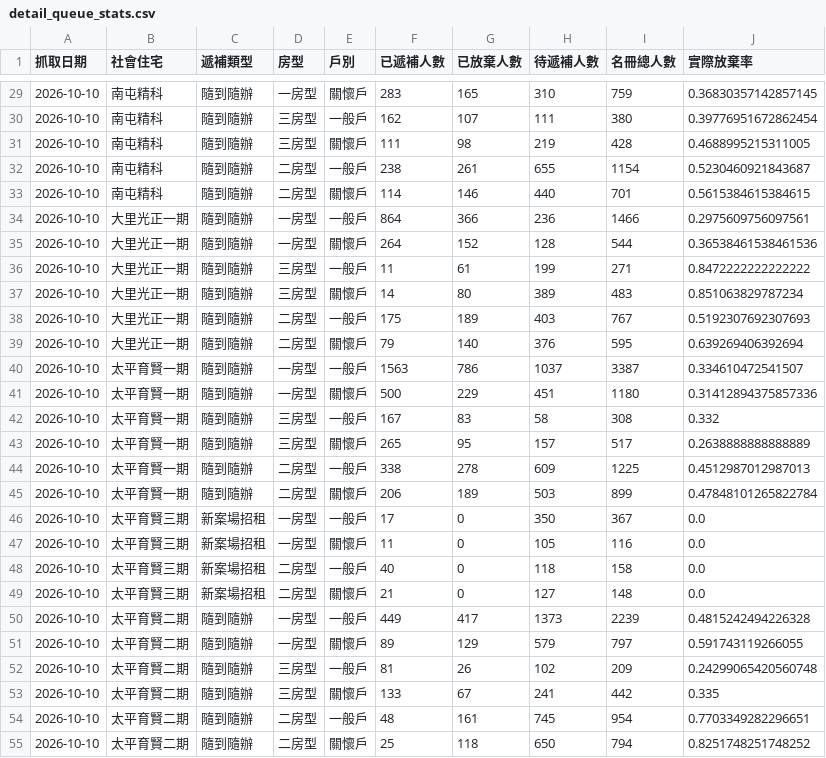
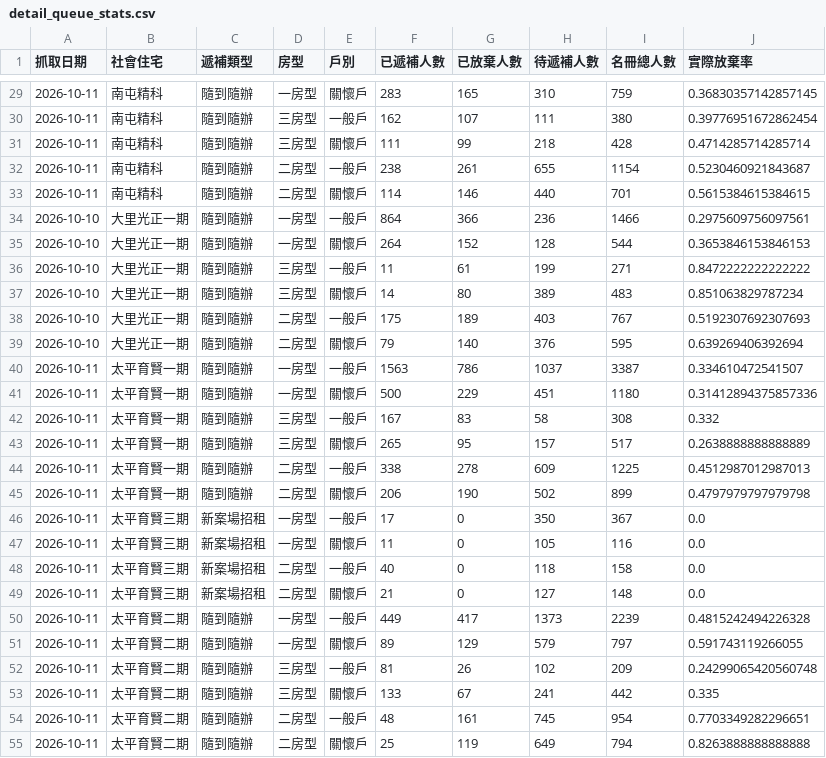
Before and after one commit to abula56/social_housing_tracker, a CSV file: detail_queue_stats.csv, drawn as a sheet; only a part is shown, gaps mark what is left out; the diff covers the shown part only.

```diff
--- a/detail_queue_stats.csv
+++ b/detail_queue_stats.csv
@@ -29,8 +29,8 @@
-2026-10-10,南屯精科,隨到隨辦,一房型,關懷戶,283,165,310,759,0.36830357142857145
-2026-10-10,南屯精科,隨到隨辦,三房型,一般戶,162,107,111,380,0.39776951672862454
-2026-10-10,南屯精科,隨到隨辦,三房型,關懷戶,111,98,219,428,0.4688995215311005
-2026-10-10,南屯精科,隨到隨辦,二房型,一般戶,238,261,655,1154,0.5230460921843687
-2026-10-10,南屯精科,隨到隨辦,二房型,關懷戶,114,146,440,701,0.5615384615384615
+2026-10-11,南屯精科,隨到隨辦,一房型,關懷戶,283,165,310,759,0.36830357142857145
+2026-10-11,南屯精科,隨到隨辦,三房型,一般戶,162,107,111,380,0.39776951672862454
+2026-10-11,南屯精科,隨到隨辦,三房型,關懷戶,111,99,218,428,0.4714285714285714
+2026-10-11,南屯精科,隨到隨辦,二房型,一般戶,238,261,655,1154,0.5230460921843687
+2026-10-11,南屯精科,隨到隨辦,二房型,關懷戶,114,146,440,701,0.5615384615384615
 2026-10-10,大里光正一期,隨到隨辦,一房型,一般戶,864,366,236,1466,0.2975609756097561
-2026-10-10,大里光正一期,隨到隨辦,一房型,關懷戶,264,152,128,544,0.36538461538461536
+2026-10-10,大里光正一期,隨到隨辦,一房型,關懷戶,264,152,128,544,0.3653846153846153
 2026-10-10,大里光正一期,隨到隨辦,三房型,一般戶,11,61,199,271,0.8472222222222222
@@ -39,17 +39,17 @@
 2026-10-10,大里光正一期,隨到隨辦,二房型,關懷戶,79,140,376,595,0.639269406392694
-2026-10-10,太平育賢一期,隨到隨辦,一房型,一般戶,1563,786,1037,3387,0.334610472541507
-2026-10-10,太平育賢一期,隨到隨辦,一房型,關懷戶,500,229,451,1180,0.31412894375857336
-2026-10-10,太平育賢一期,隨到隨辦,三房型,一般戶,167,83,58,308,0.332
-2026-10-10,太平育賢一期,隨到隨辦,三房型,關懷戶,265,95,157,517,0.2638888888888889
-2026-10-10,太平育賢一期,隨到隨辦,二房型,一般戶,338,278,609,1225,0.4512987012987013
-2026-10-10,太平育賢一期,隨到隨辦,二房型,關懷戶,206,189,503,899,0.47848101265822784
-2026-10-10,太平育賢三期,新案場招租,一房型,一般戶,17,0,350,367,0.0
-2026-10-10,太平育賢三期,新案場招租,一房型,關懷戶,11,0,105,116,0.0
-2026-10-10,太平育賢三期,新案場招租,二房型,一般戶,40,0,118,158,0.0
-2026-10-10,太平育賢三期,新案場招租,二房型,關懷戶,21,0,127,148,0.0
-2026-10-10,太平育賢二期,隨到隨辦,一房型,一般戶,449,417,1373,2239,0.4815242494226328
-2026-10-10,太平育賢二期,隨到隨辦,一房型,關懷戶,89,129,579,797,0.591743119266055
-2026-10-10,太平育賢二期,隨到隨辦,三房型,一般戶,81,26,102,209,0.24299065420560748
-2026-10-10,太平育賢二期,隨到隨辦,三房型,關懷戶,133,67,241,442,0.335
-2026-10-10,太平育賢二期,隨到隨辦,二房型,一般戶,48,161,745,954,0.7703349282296651
-2026-10-10,太平育賢二期,隨到隨辦,二房型,關懷戶,25,118,650,794,0.8251748251748252
+2026-10-11,太平育賢一期,隨到隨辦,一房型,一般戶,1563,786,1037,3387,0.334610472541507
+2026-10-11,太平育賢一期,隨到隨辦,一房型,關懷戶,500,229,451,1180,0.31412894375857336
+2026-10-11,太平育賢一期,隨到隨辦,三房型,一般戶,167,83,58,308,0.332
+2026-10-11,太平育賢一期,隨到隨辦,三房型,關懷戶,265,95,157,517,0.2638888888888889
+2026-10-11,太平育賢一期,隨到隨辦,二房型,一般戶,338,278,609,1225,0.4512987012987013
+2026-10-11,太平育賢一期,隨到隨辦,二房型,關懷戶,206,190,502,899,0.4797979797979798
+2026-10-11,太平育賢三期,新案場招租,一房型,一般戶,17,0,350,367,0.0
+2026-10-11,太平育賢三期,新案場招租,一房型,關懷戶,11,0,105,116,0.0
+2026-10-11,太平育賢三期,新案場招租,二房型,一般戶,40,0,118,158,0.0
+2026-10-11,太平育賢三期,新案場招租,二房型,關懷戶,21,0,127,148,0.0
+2026-10-11,太平育賢二期,隨到隨辦,一房型,一般戶,449,417,1373,2239,0.4815242494226328
+2026-10-11,太平育賢二期,隨到隨辦,一房型,關懷戶,89,129,579,797,0.591743119266055
+2026-10-11,太平育賢二期,隨到隨辦,三房型,一般戶,81,26,102,209,0.24299065420560748
+2026-10-11,太平育賢二期,隨到隨辦,三房型,關懷戶,133,67,241,442,0.335
+2026-10-11,太平育賢二期,隨到隨辦,二房型,一般戶,48,161,745,954,0.7703349282296651
+2026-10-11,太平育賢二期,隨到隨辦,二房型,關懷戶,25,119,649,794,0.8263888888888888
```
Also changed, not shown: 69 edited cells elsewhere in this file, queue_event_log.csv, 3 other files.
